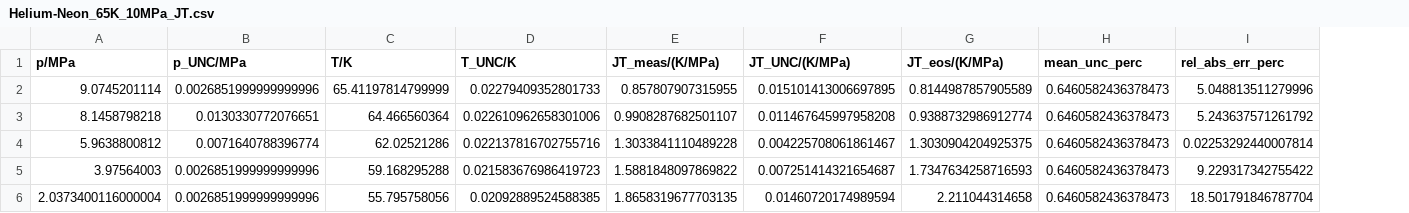
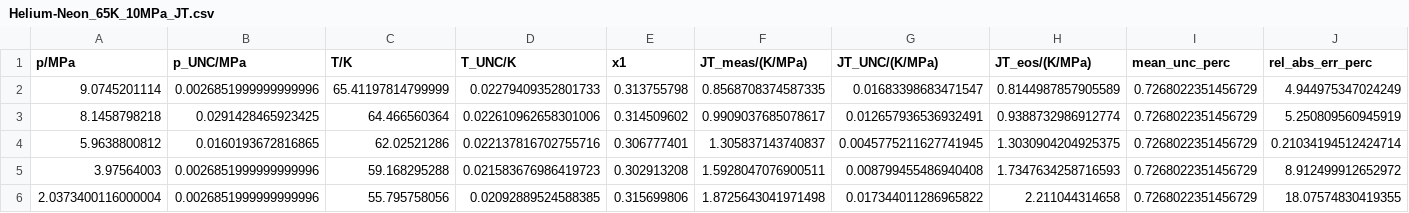
Before and after one commit to jaktk/cryo-jt, a CSV file: data/derived_data/jt_coeffs/Helium-Neon_65K_10MPa_JT.csv, drawn as a sheet; only a part is shown; addresses are those after the commit; the diff names each change by its address in the sheet, - before the commit and + after, or states it on an @@ line.

```diff
--- a/data/derived_data/jt_coeffs/Helium-Neon_65K_10MPa_JT.csv
+++ b/data/derived_data/jt_coeffs/Helium-Neon_65K_10MPa_JT.csv
+column E (x1), rows 2-6: 0.313755798 | 0.314509602 | 0.306777401 | 0.302913208 | 0.315699806
-F2 (JT_meas/(K/MPa)): 0.857807907315955
+F2 (JT_meas/(K/MPa)): 0.8568708374587335
-G2 (JT_UNC/(K/MPa)): 0.015101413006697895
+G2 (JT_UNC/(K/MPa)): 0.01683398683471547
-I2:I6 (mean_unc_perc): 0.6460582436378473
+I2:I6 (mean_unc_perc): 0.7268022351456729
-J2 (rel_abs_err_perc): 5.048813511279996
+J2 (rel_abs_err_perc): 4.944975347024249
-B3 (p_UNC/MPa): 0.0130330772076651
+B3 (p_UNC/MPa): 0.0291428465923425
-F3 (JT_meas/(K/MPa)): 0.9908287682501107
+F3 (JT_meas/(K/MPa)): 0.9909037685078617
-G3 (JT_UNC/(K/MPa)): 0.011467645997958208
+G3 (JT_UNC/(K/MPa)): 0.012657936536932491
-J3 (rel_abs_err_perc): 5.243637571261792
+J3 (rel_abs_err_perc): 5.250809560945919
-B4 (p_UNC/MPa): 0.0071640788396774
+B4 (p_UNC/MPa): 0.0160193672816865
-F4 (JT_meas/(K/MPa)): 1.3033841110489228
+F4 (JT_meas/(K/MPa)): 1.305837143740837
-G4 (JT_UNC/(K/MPa)): 0.004225708061861467
+G4 (JT_UNC/(K/MPa)): 0.0045775211627741945
-J4 (rel_abs_err_perc): 0.02253292440007814
+J4 (rel_abs_err_perc): 0.21034194512424714
-F5 (JT_meas/(K/MPa)): 1.5881848097869822
+F5 (JT_meas/(K/MPa)): 1.5928047076900511
-G5 (JT_UNC/(K/MPa)): 0.007251414321654687
+G5 (JT_UNC/(K/MPa)): 0.008799455486940408
-J5 (rel_abs_err_perc): 9.229317342755422
+J5 (rel_abs_err_perc): 8.912499912652972
-F6 (JT_meas/(K/MPa)): 1.8658319677703135
+F6 (JT_meas/(K/MPa)): 1.8725643041971498
-G6 (JT_UNC/(K/MPa)): 0.01460720174989594
+G6 (JT_UNC/(K/MPa)): 0.017344011286965822
-J6 (rel_abs_err_perc): 18.501791846787704
+J6 (rel_abs_err_perc): 18.07574830419355
```
Also changed, not shown: data/derived_data/jt_coeffs/Helium-Neon_65K_5MPa_JT.csv, data/derived_data/jt_coeffs/Helium-Neon_65K_7MPa_JT.csv, 47 other files.
